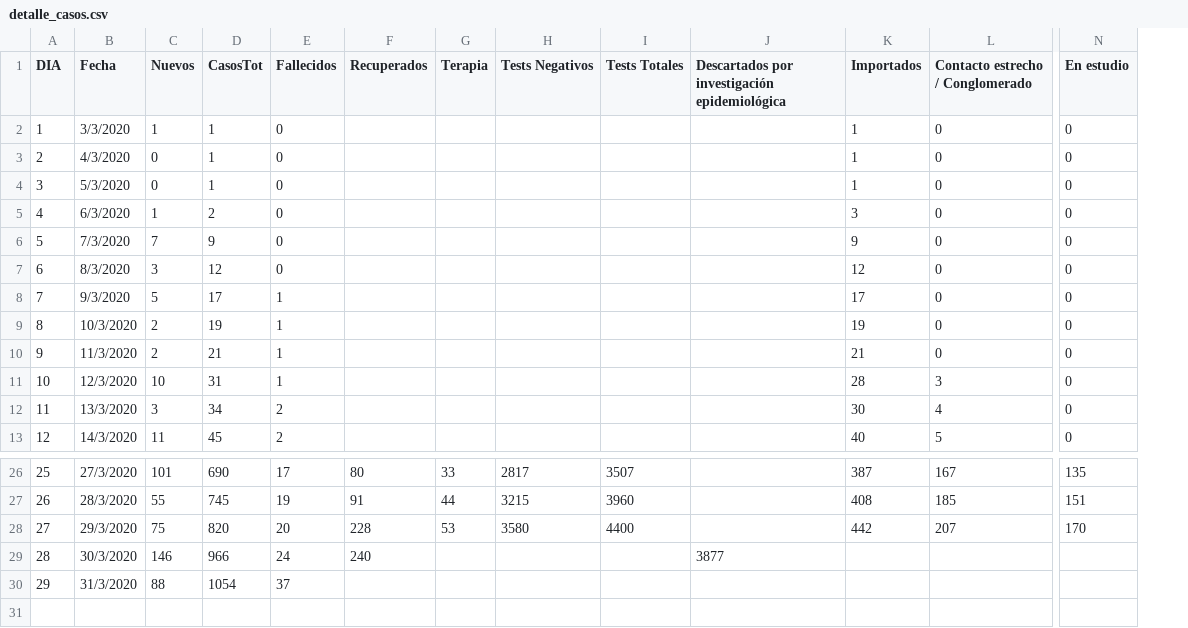
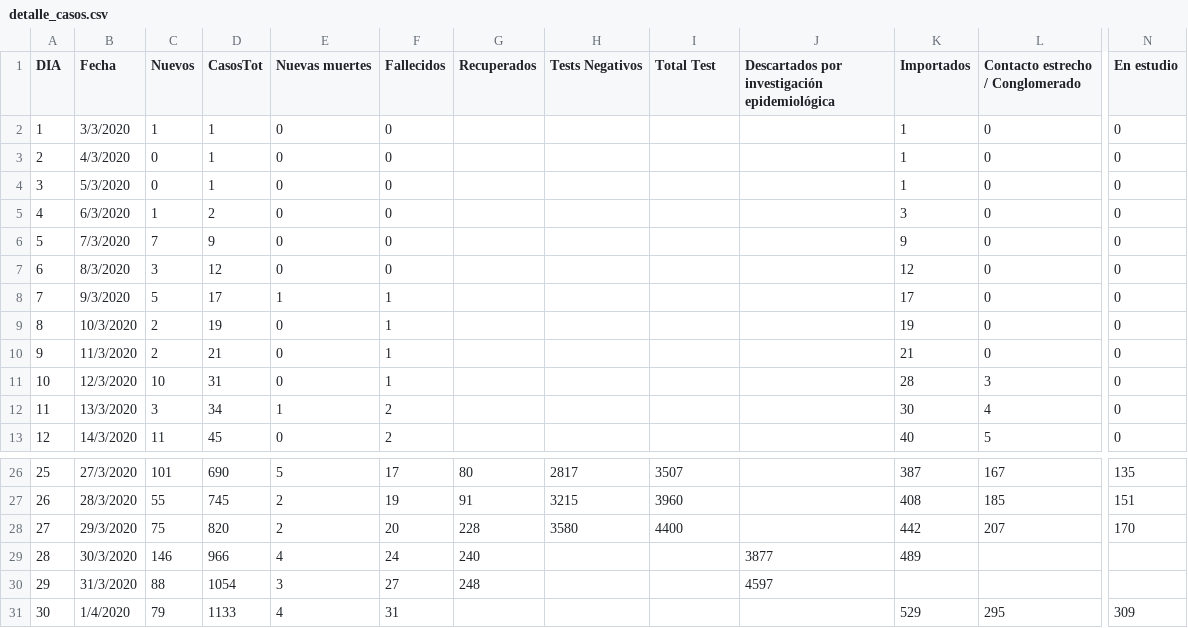
Before and after one commit to GIBD/covid, a CSV file: data/detalle_casos.csv, drawn as a sheet; only a part is shown, gaps mark what is left out; removed rows and columns are numbered as before the commit, all else as after; rows hold the shown columns only; the diff names each change by its address in the sheet, - before the commit and + after, or states it on an @@ line.

```diff
--- a/data/detalle_casos.csv
+++ b/data/detalle_casos.csv
+column E (Nuevas muertes), rows 2-13: 0 | 0 | 0 | 0 | 0 | 0 | 1 | 0 | 0 | 0 | 1 | 0; rows 26-30: 5 | 2 | 2 | 4 | 3
-column G (Terapia), rows 26-28: 33 | 44 | 53
-I1: Tests Totales
+I1: Total Test
-K29 (Importados): (empty)
+K29 (Importados): 489
-F30 (Fallecidos): 37
+F30 (Fallecidos): 27
-G30 (Recuperados): (empty)
+G30 (Recuperados): 248
-J30: (empty)
+J30: 4597
+row 31: 30 | 1/4/2020 | 79 | 1133 | 4 | 31 |  |  |  |  | 529 | 295 | 309
```
Also changed, not shown: data/COVID_Arg.csv, 2 other files.
